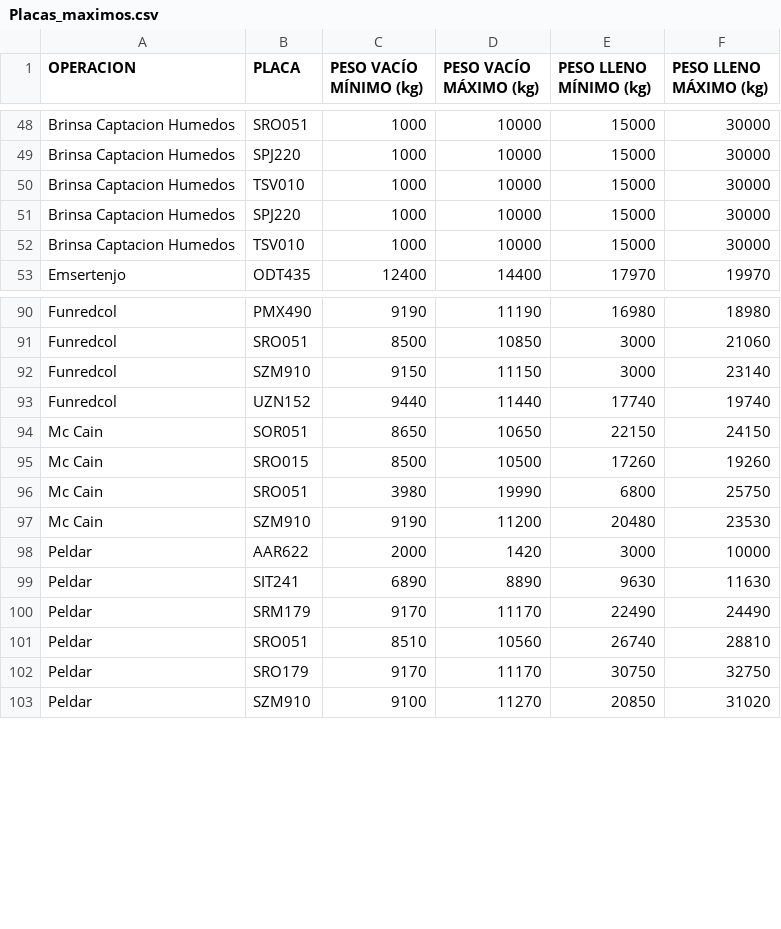
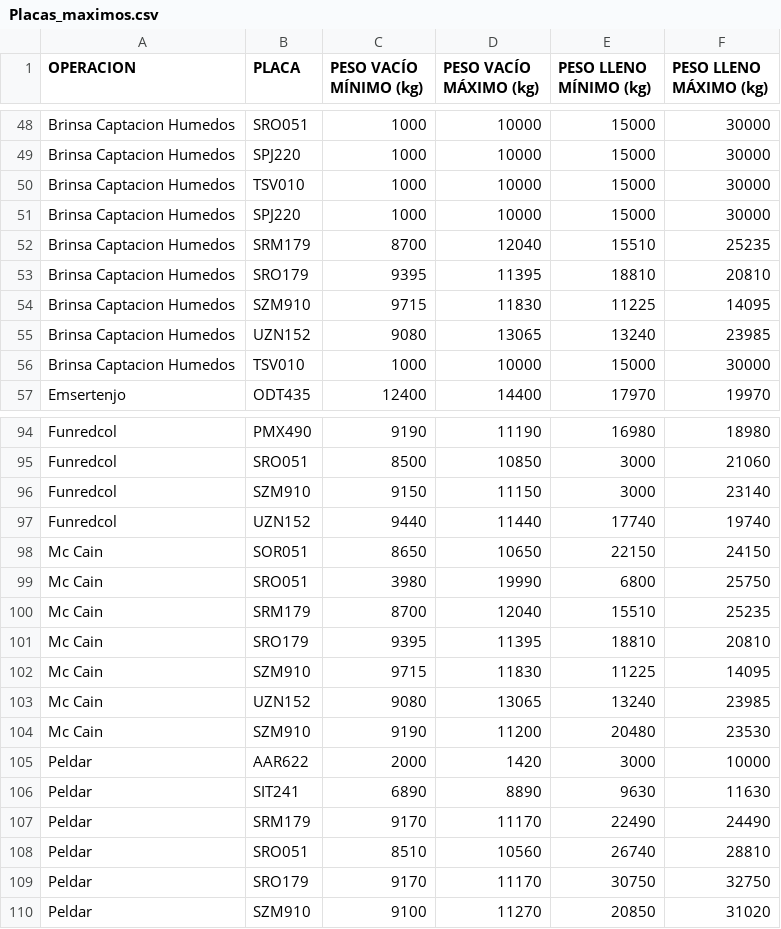
Before and after one commit to hortior2019-glitch/pil1-dashboard, a CSV file: Placas_maximos.csv, drawn as a sheet; only a part is shown, gaps mark what is left out.

Commit message:
Add files via upload

```diff
--- a/Placas_maximos.csv
+++ b/Placas_maximos.csv
@@ -51,2 +51,6 @@ Brinsa Captacion Humedos;TSV010;1000;10000;15000;30000
 Brinsa Captacion Humedos;SPJ220;1000;10000;15000;30000
+Brinsa Captacion Humedos;SRM179;8700;12040;15510;25235
+Brinsa Captacion Humedos;SRO179;9395;11395;18810;20810
+Brinsa Captacion Humedos;SZM910;9715;11830;11225;14095
+Brinsa Captacion Humedos;UZN152;9080;13065;13240;23985
 Brinsa Captacion Humedos;TSV010;1000;10000;15000;30000
@@ -94,4 +98,7 @@ Funredcol;UZN152;9440;11440;17740;19740
 Mc Cain;SOR051;8650;10650;22150;24150
-Mc Cain;SRO015;8500;10500;17260;19260
 Mc Cain;SRO051;3980;19990;6800;25750
+Mc Cain;SRM179;8700;12040;15510;25235
+Mc Cain;SRO179;9395;11395;18810;20810
+Mc Cain;SZM910;9715;11830;11225;14095
+Mc Cain;UZN152;9080;13065;13240;23985
 Mc Cain;SZM910;9190;11200;20480;23530
```
